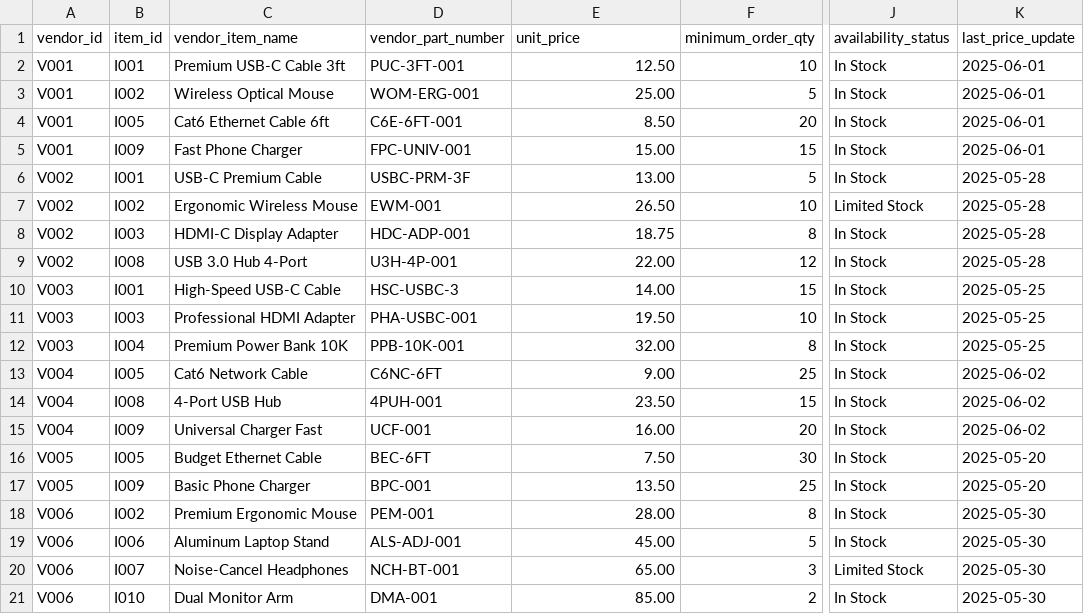
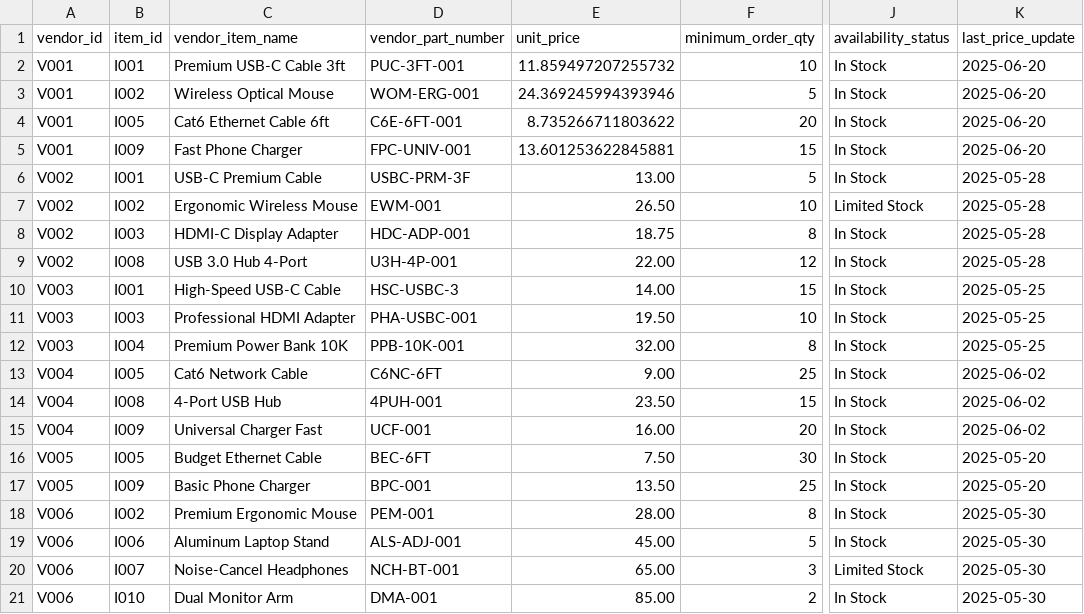
Before and after one commit to HKTITAN/likwid-procurement-calls, a CSV file: data/vendor_items_mapping.csv, drawn as a sheet; only a part is shown, gaps mark what is left out; the diff names each change by its address in the sheet, - before the commit and + after, or states it on an @@ line.

```diff
--- a/data/vendor_items_mapping.csv
+++ b/data/vendor_items_mapping.csv
-E2 (unit_price): 12.50
+E2 (unit_price): 11.859497207255732
-K2:K5 (last_price_update): 2025-06-01
+K2:K5 (last_price_update): 2025-06-20
-E3 (unit_price): 25.00
+E3 (unit_price): 24.369245994393946
-E4 (unit_price): 8.50
+E4 (unit_price): 8.735266711803622
-E5 (unit_price): 15.00
+E5 (unit_price): 13.601253622845881
```
Also changed, not shown: 21 other files.
